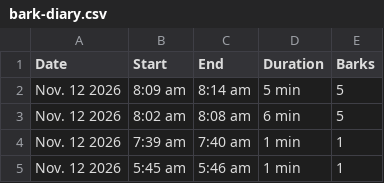
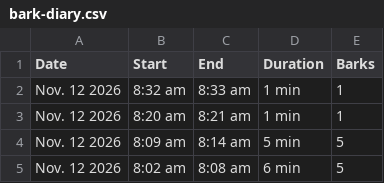
Before and after one commit to lukedav/bark-diary, a CSV file: bark-diary.csv, drawn as a sheet; only a part is shown; the shorter side is filled out with more unchanged rows; the diff names each change by its address in the sheet, - before the commit and + after, or states it on an @@ line.

Commit message:
Update bark diary (1590 episodes)

```diff
--- a/bark-diary.csv
+++ b/bark-diary.csv
+row 2: Nov. 12 2026 | 8:32 am | 8:33 am | 1 min | 1
+row 3: Nov. 12 2026 | 8:20 am | 8:21 am | 1 min | 1
```
